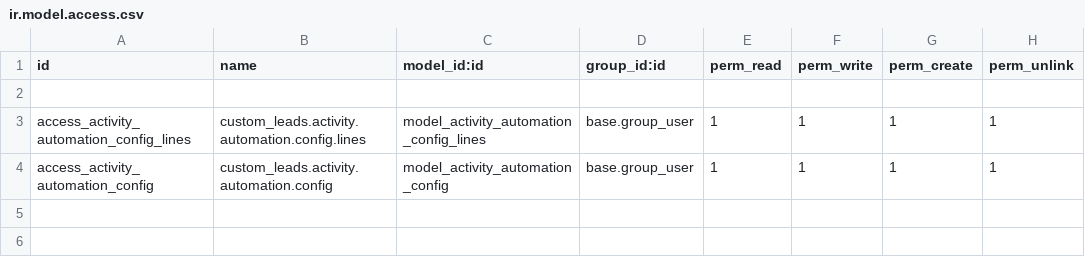
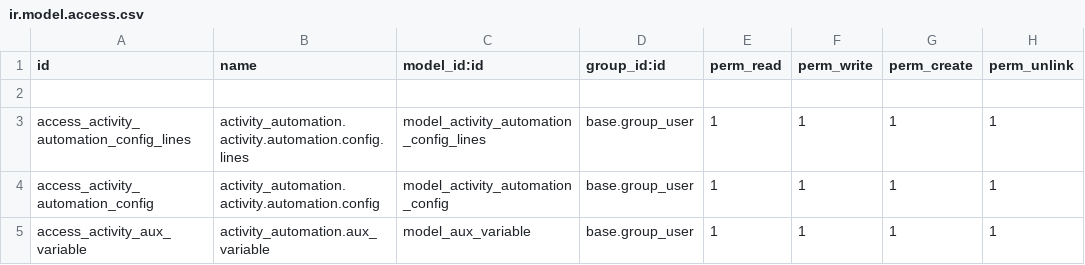
Before and after one commit to ilmunie/activity_automation, a CSV file: security/ir.model.access.csv, drawn as a sheet.

```diff
--- a/security/ir.model.access.csv
+++ b/security/ir.model.access.csv
@@ -2,3 +2,4 @@ id,name,model_id:id,group_id:id,perm_read,perm_write,perm_create,perm_unlink
 
-access_activity_automation_config_lines,custom_leads.activity.automation.config.lines,model_activity_automation_config_lines,base.group_user,1,1,1,1
-access_activity_automation_config,custom_leads.activity.automation.config,model_activity_automation_config,base.group_user,1,1,1,1
+access_activity_automation_config_lines,activity_automation.activity.automation.config.lines,model_activity_automation_config_lines,base.group_user,1,1,1,1
+access_activity_automation_config,activity_automation.activity.automation.config,model_activity_automation_config,base.group_user,1,1,1,1
+access_activity_aux_variable,activity_automation.aux_variable,model_aux_variable,base.group_user,1,1,1,1
```
Also changed, not shown: 7 other files.
